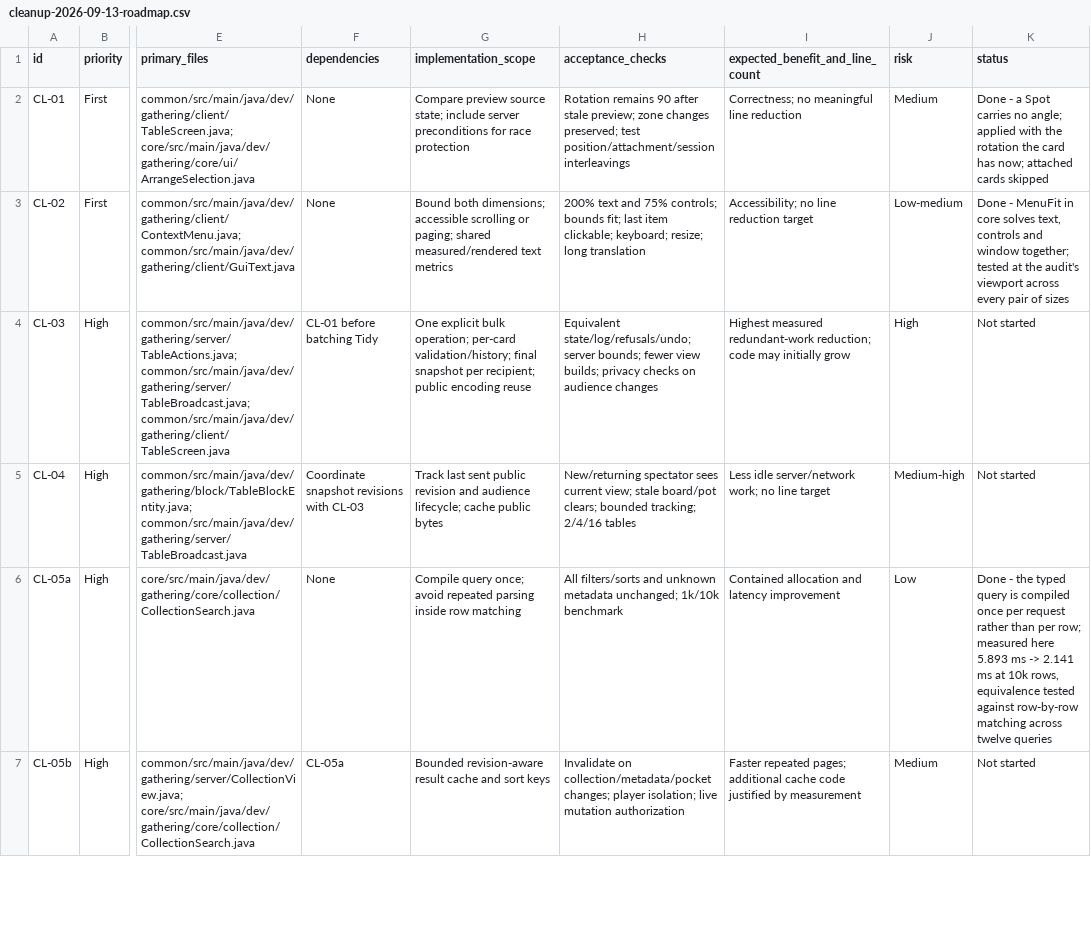
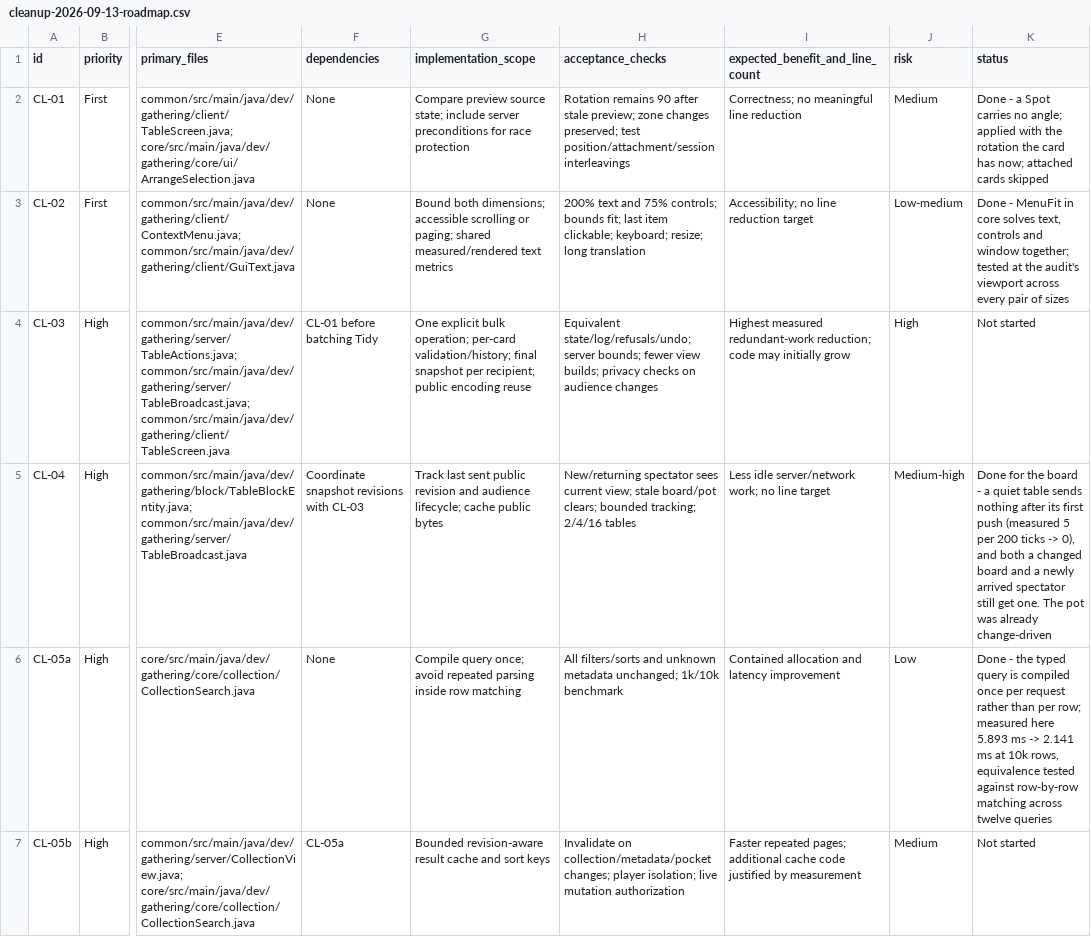
Before and after one commit to MeekTheSneak/Gathering, a CSV file: docs/reviews/cleanup-2026-09-13-roadmap.csv, drawn as a sheet; only a part is shown, gaps mark what is left out; the diff names each change by its address in the sheet, - before the commit and + after, or states it on an @@ line.

```diff
--- a/docs/reviews/cleanup-2026-09-13-roadmap.csv
+++ b/docs/reviews/cleanup-2026-09-13-roadmap.csv
-K5 (status): Not started
+K5 (status): Done for the board - a quiet table sends nothing after its first push (measured 5 per 200 ticks -> 0), and both a changed board and a newly arrived spectator still get one. The pot was already change-driven
```
Also changed, not shown: 3 other files.
